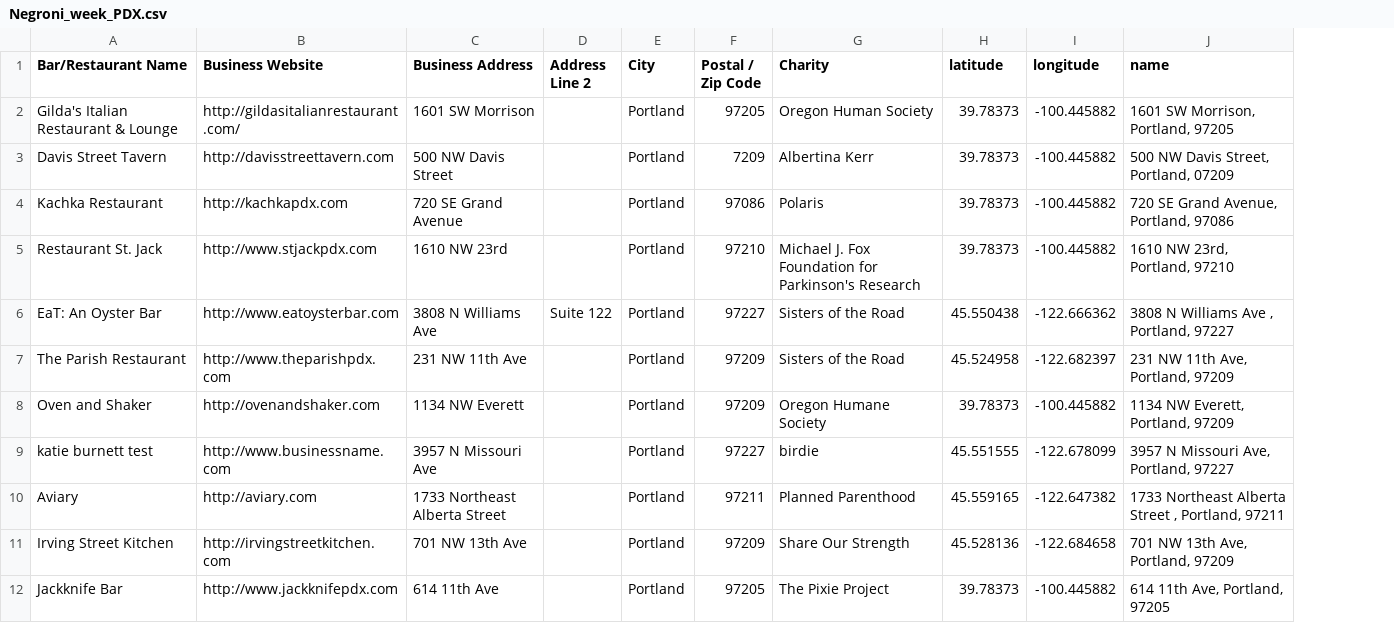
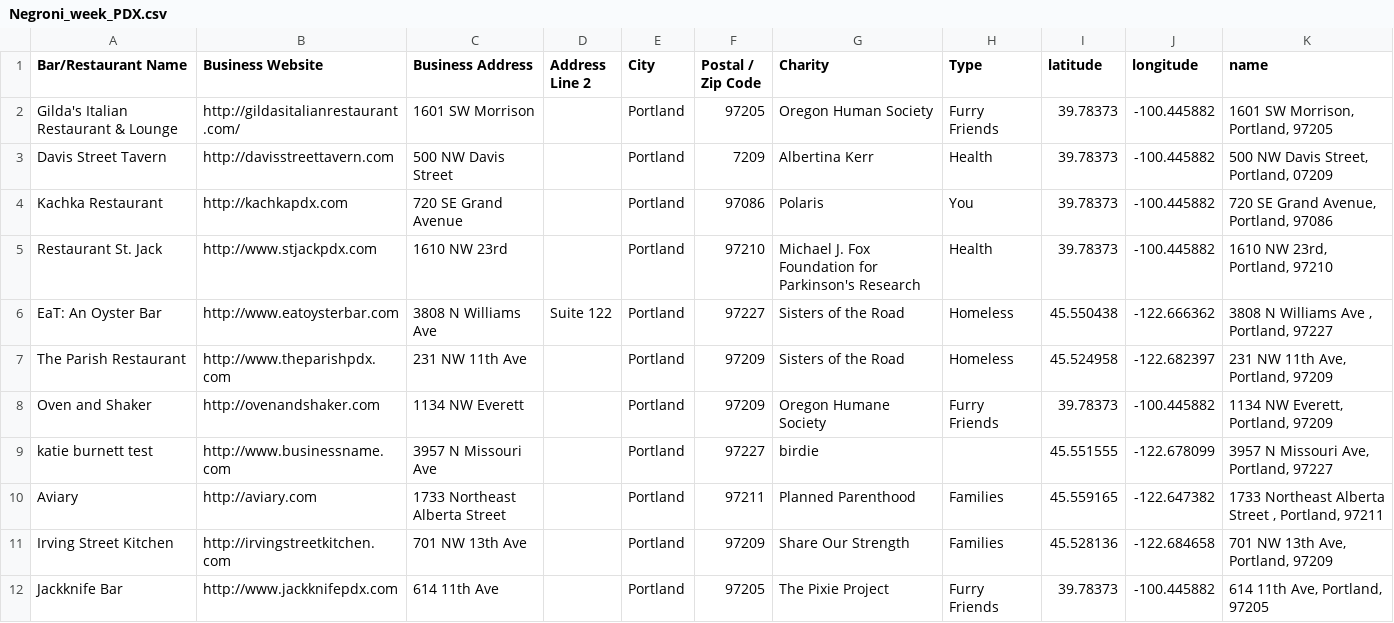
Before and after one commit to ww44ss/Negroni_week, a CSV file: Negroni_week_PDX.csv, drawn as a sheet; only a part is shown; the diff names each change by its address in the sheet, - before the commit and + after, or states it on an @@ line.

Commit message:
Added Type of Charity

```diff
--- a/Negroni_week_PDX.csv
+++ b/Negroni_week_PDX.csv
+column H (Type), rows 2-12: Furry Friends | Health | You | Health | Homeless | Homeless | Furry Friends |  | Families | Families | Furry Friends
```
